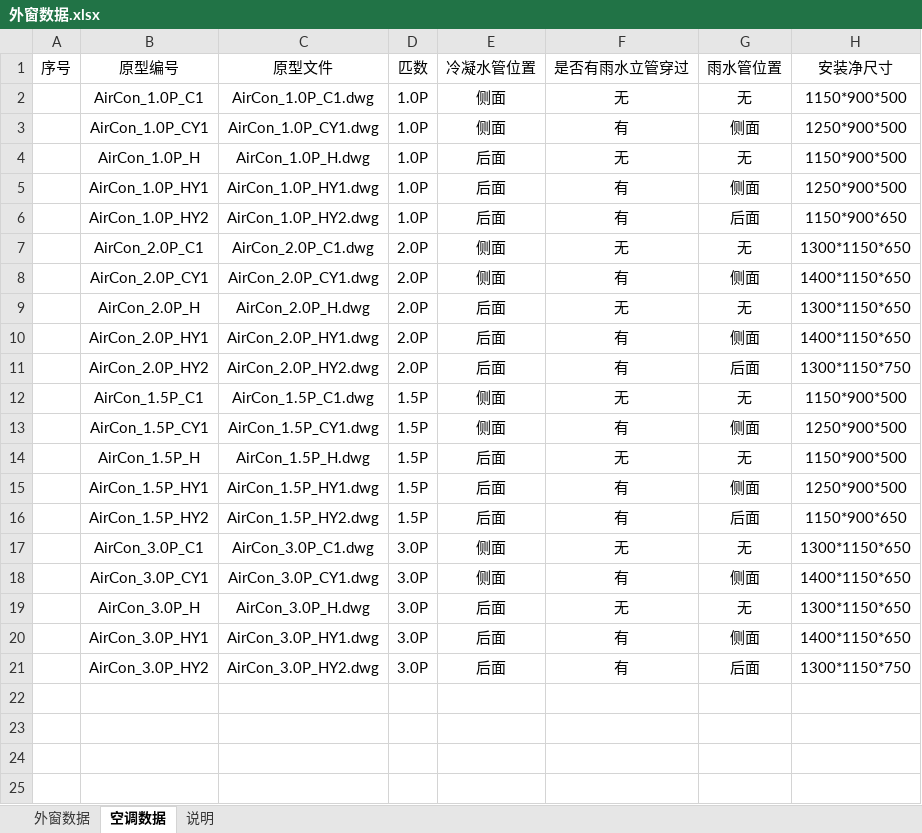
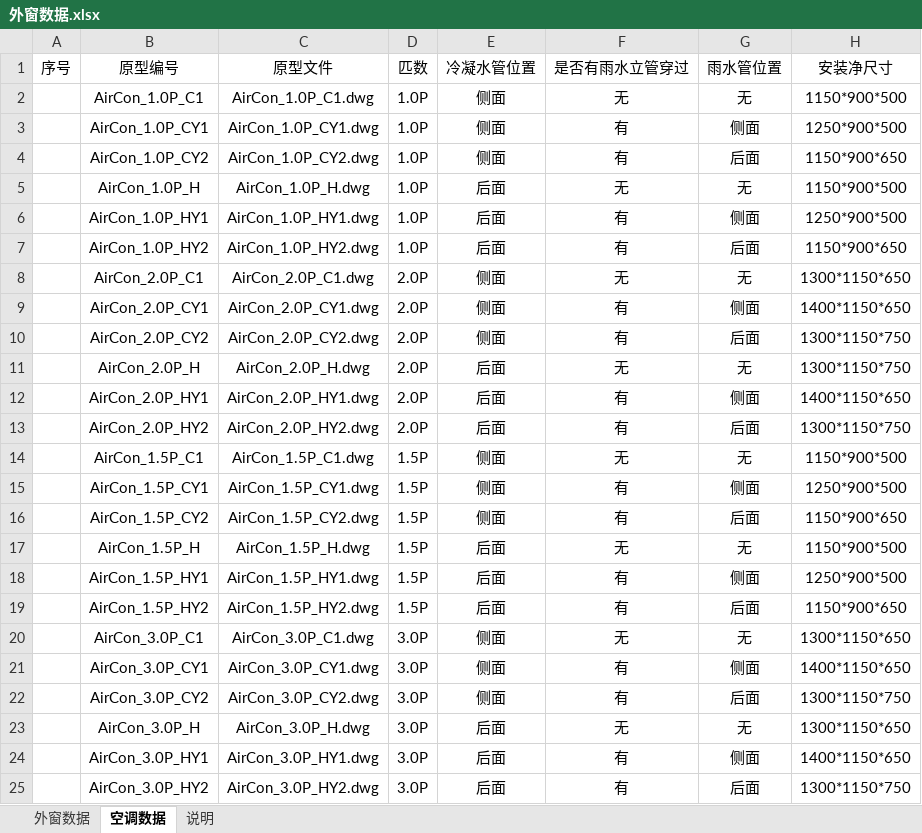
Before and after one commit to HanDefu/SunacCoordination, an Excel workbook: Support/Sunac2019/LocalMode/外窗数据.xlsx, sheet 空调数据, drawn as a sheet; values as stored, in another font and other column widths than the file's, no borders; addresses are those after the commit; the diff names each change by its address in the sheet, - before the commit and + after, or states it on an @@ line.

```diff
--- a/Support/Sunac2019/LocalMode/外窗数据.xlsx (sheet 空调数据)
+++ b/Support/Sunac2019/LocalMode/外窗数据.xlsx (sheet 空调数据)
+row 4:  | AirCon_1.0P_CY2 | AirCon_1.0P_CY2.dwg | 1.0P | 侧面 | 有 | 后面 | 1150*900*650
+row 10:  | AirCon_2.0P_CY2 | AirCon_2.0P_CY2.dwg | 2.0P | 侧面 | 有 | 后面 | 1300*1150*750
-H11: 1300*1150*650
+H11: 1300*1150*750
+row 16:  | AirCon_1.5P_CY2 | AirCon_1.5P_CY2.dwg | 1.5P | 侧面 | 有 | 后面 | 1150*900*650
+row 22:  | AirCon_3.0P_CY2 | AirCon_3.0P_CY2.dwg | 3.0P | 侧面 | 有 | 后面 | 1300*1150*750
```
Also changed, not shown: sheet 外窗数据, 21 other files.
